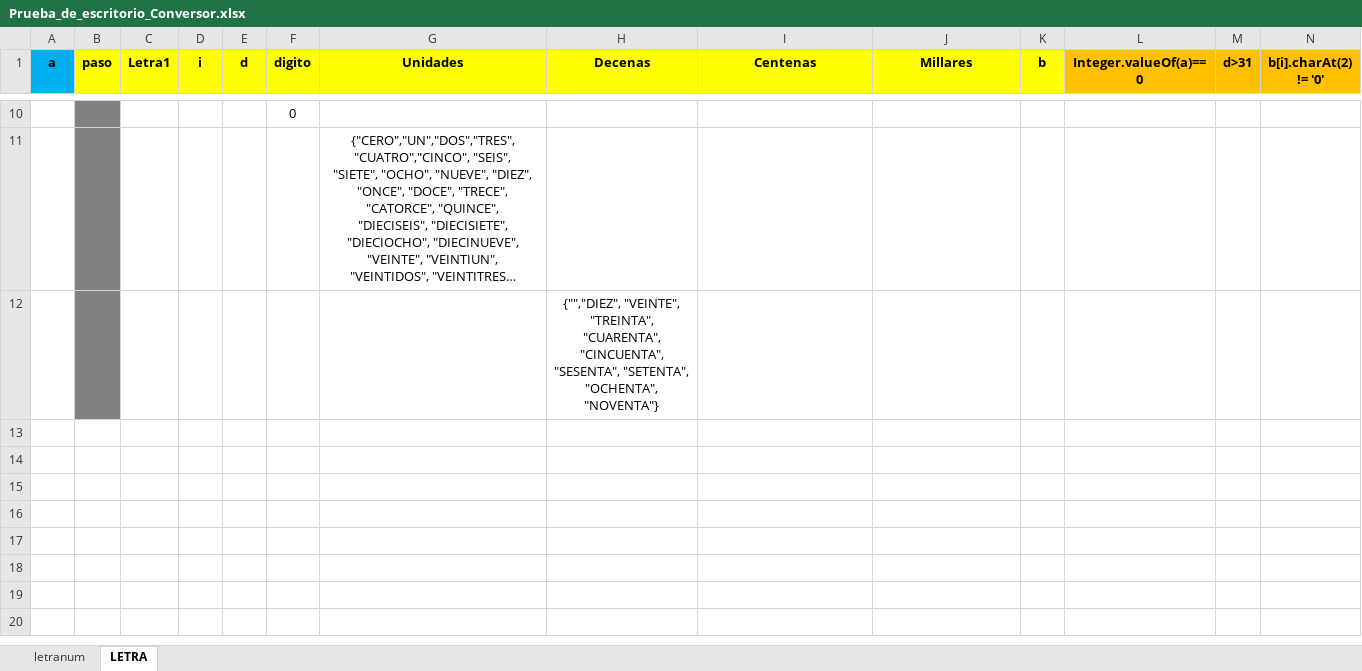
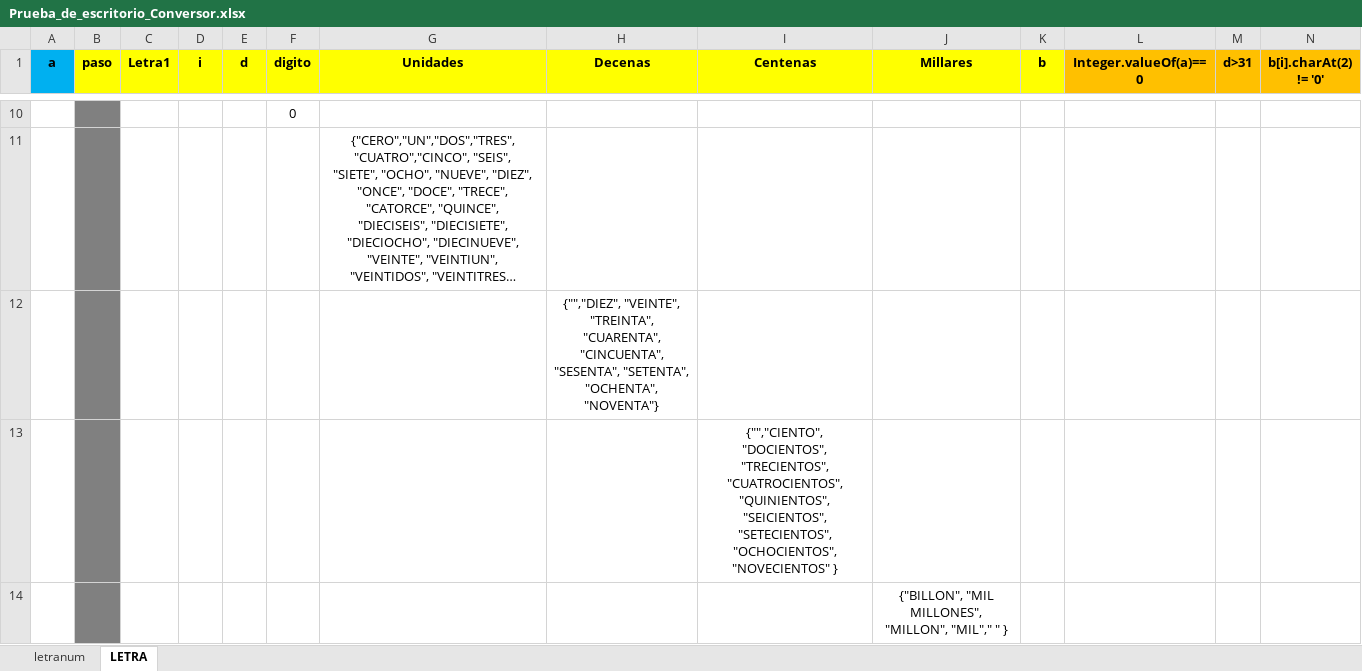
Before and after one commit to carluandraster/taller-de-programacion-1, an Excel workbook: Prueba_de_escritorio_Conversor.xlsx, sheet LETRA, drawn as a sheet; only a part is shown, gaps mark what is left out; long unchanged cells end in …; values as stored, in another font and other column widths than the file's, no borders; rows hold the shown columns only; ↵ is a line break in a cell; the diff names each change by its address in the sheet, - before the commit and + after, or states it on an @@ line.

Commit message:
Update Prueba_de_escritorio_Conversor.xlsx

```diff
--- a/Prueba_de_escritorio_Conversor.xlsx (sheet LETRA)
+++ b/Prueba_de_escritorio_Conversor.xlsx (sheet LETRA)
+row 13:  |  |  |  |  |  |  |  | {"","CIENTO", "DOCIENTOS", "TRECIENTOS", ↵ "CUATROCIENTOS", "QUINIENTOS", "SEICIENTOS", "SETECIENTOS", "OCHOCIENTOS", ↵ "NOVECIENTOS" }
+row 14:  |  |  |  |  |  |  |  |  | {"BILLON", "MIL MILLONES", "MILLON", "MIL"," " }
```
